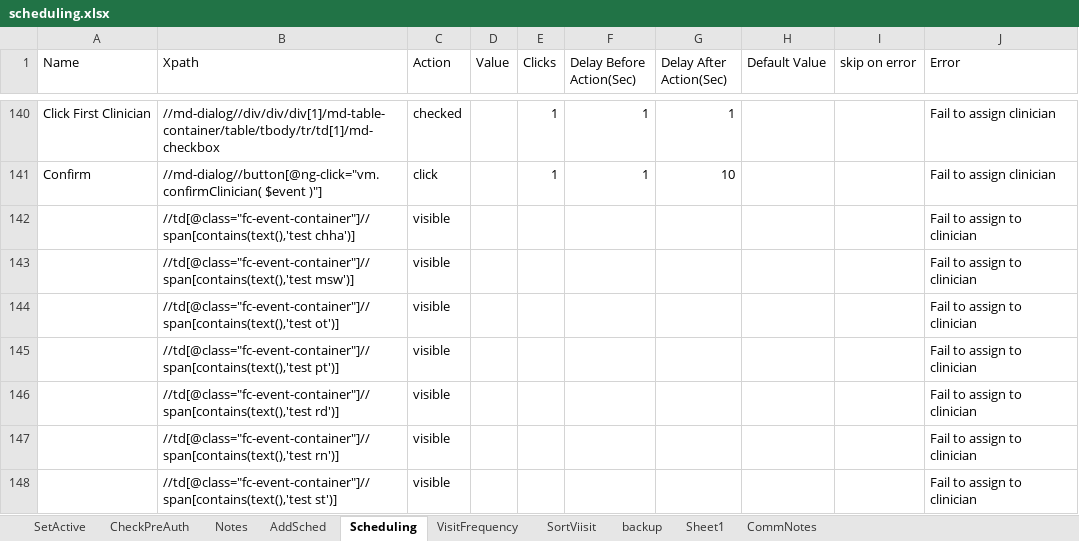
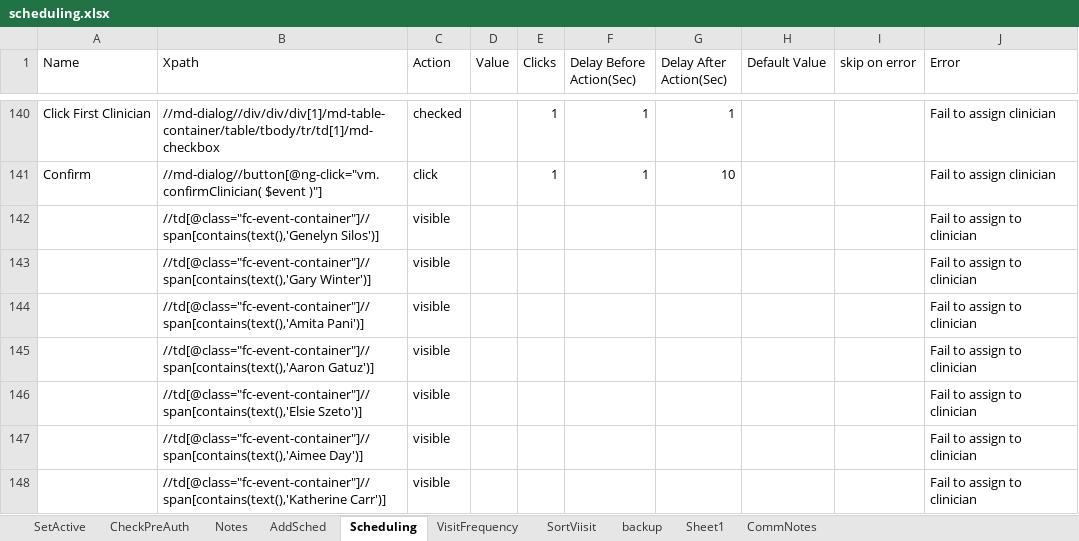
Before and after one commit to Ustingit/Automation, an Excel workbook: resources/scheduling.xlsx, sheet Scheduling, drawn as a sheet; only a part is shown, gaps mark what is left out; values as stored, in another font and other column widths than the file's, no borders; the diff names each change by its address in the sheet, - before the commit and + after, or states it on an @@ line.

Commit message:
Update

```diff
--- a/resources/scheduling.xlsx (sheet Scheduling)
+++ b/resources/scheduling.xlsx (sheet Scheduling)
-B142 (Xpath): //td[@class="fc-event-container"]//span[contains(text(),'test chha')]
+B142 (Xpath): //td[@class="fc-event-container"]//span[contains(text(),'Genelyn Silos')]
-B143 (Xpath): //td[@class="fc-event-container"]//span[contains(text(),'test msw')]
+B143 (Xpath): //td[@class="fc-event-container"]//span[contains(text(),'Gary Winter')]
-B144 (Xpath): //td[@class="fc-event-container"]//span[contains(text(),'test ot')]
+B144 (Xpath): //td[@class="fc-event-container"]//span[contains(text(),'Amita Pani')]
-B145 (Xpath): //td[@class="fc-event-container"]//span[contains(text(),'test pt')]
+B145 (Xpath): //td[@class="fc-event-container"]//span[contains(text(),'Aaron Gatuz')]
-B146 (Xpath): //td[@class="fc-event-container"]//span[contains(text(),'test rd')]
+B146 (Xpath): //td[@class="fc-event-container"]//span[contains(text(),'Elsie Szeto')]
-B147 (Xpath): //td[@class="fc-event-container"]//span[contains(text(),'test rn')]
+B147 (Xpath): //td[@class="fc-event-container"]//span[contains(text(),'Aimee Day')]
-B148 (Xpath): //td[@class="fc-event-container"]//span[contains(text(),'test st')]
+B148 (Xpath): //td[@class="fc-event-container"]//span[contains(text(),'Katherine Carr')]
```
Also changed, not shown: sheet VisitFrequency.
